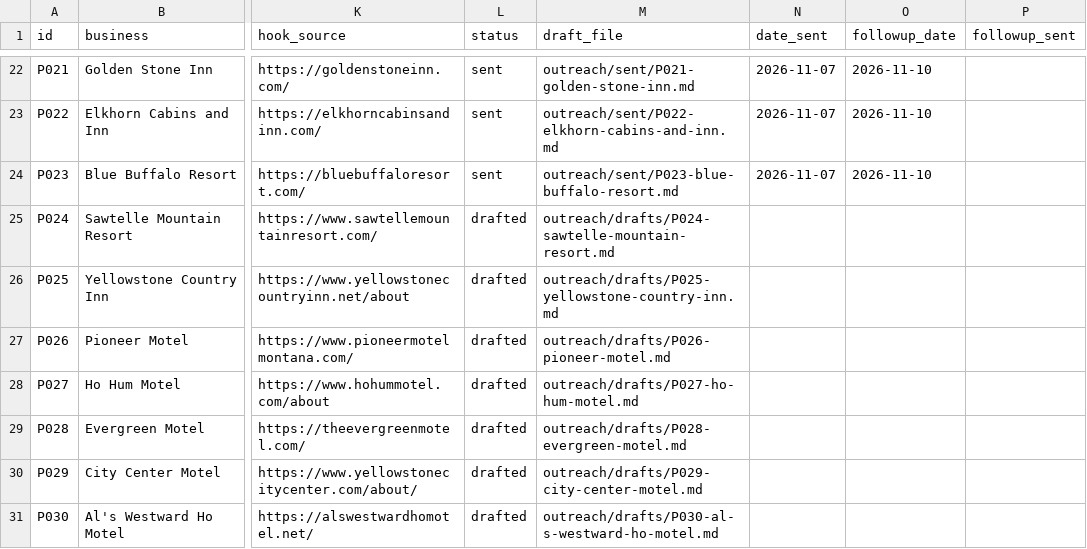
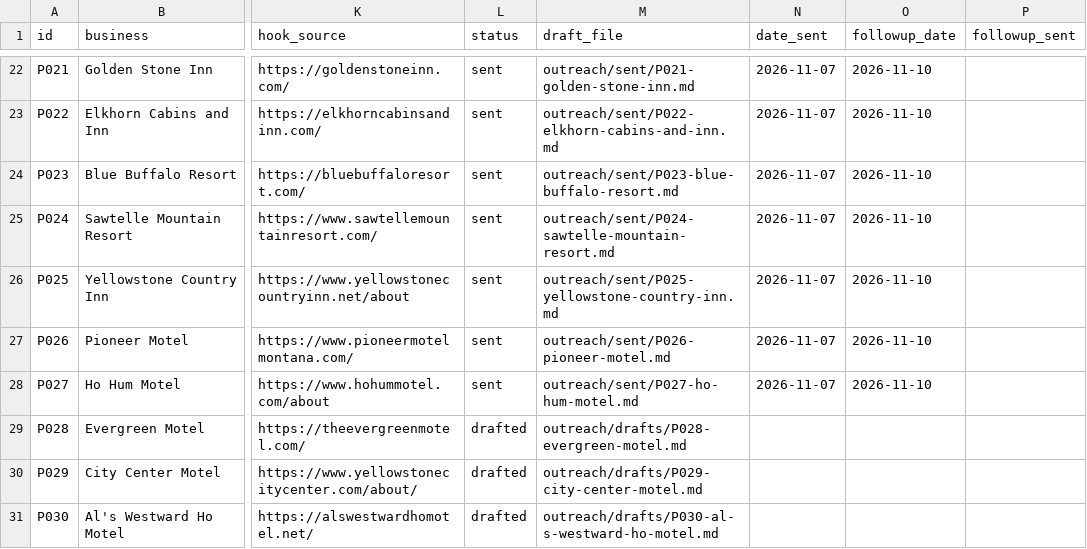
Before and after one commit to RykerK120/RykerK120, a CSV file: outreach/tracker.csv, drawn as a sheet; only a part is shown, gaps mark what is left out; the diff names each change by its address in the sheet, - before the commit and + after, or states it on an @@ line.

```diff
--- a/outreach/tracker.csv
+++ b/outreach/tracker.csv
-L25:L28 (status): drafted
+L25:L28 (status): sent
-M25 (draft_file): outreach/drafts/P024-sawtelle-mountain-resort.md
+M25 (draft_file): outreach/sent/P024-sawtelle-mountain-resort.md
-N25:N28 (date_sent): (empty)
+N25:N28 (date_sent): 2026-11-07
-O25:O28 (followup_date): (empty)
+O25:O28 (followup_date): 2026-11-10
-M26 (draft_file): outreach/drafts/P025-yellowstone-country-inn.md
+M26 (draft_file): outreach/sent/P025-yellowstone-country-inn.md
-M27 (draft_file): outreach/drafts/P026-pioneer-motel.md
+M27 (draft_file): outreach/sent/P026-pioneer-motel.md
-M28 (draft_file): outreach/drafts/P027-ho-hum-motel.md
+M28 (draft_file): outreach/sent/P027-ho-hum-motel.md
```
Also changed, not shown: 4 other files.
